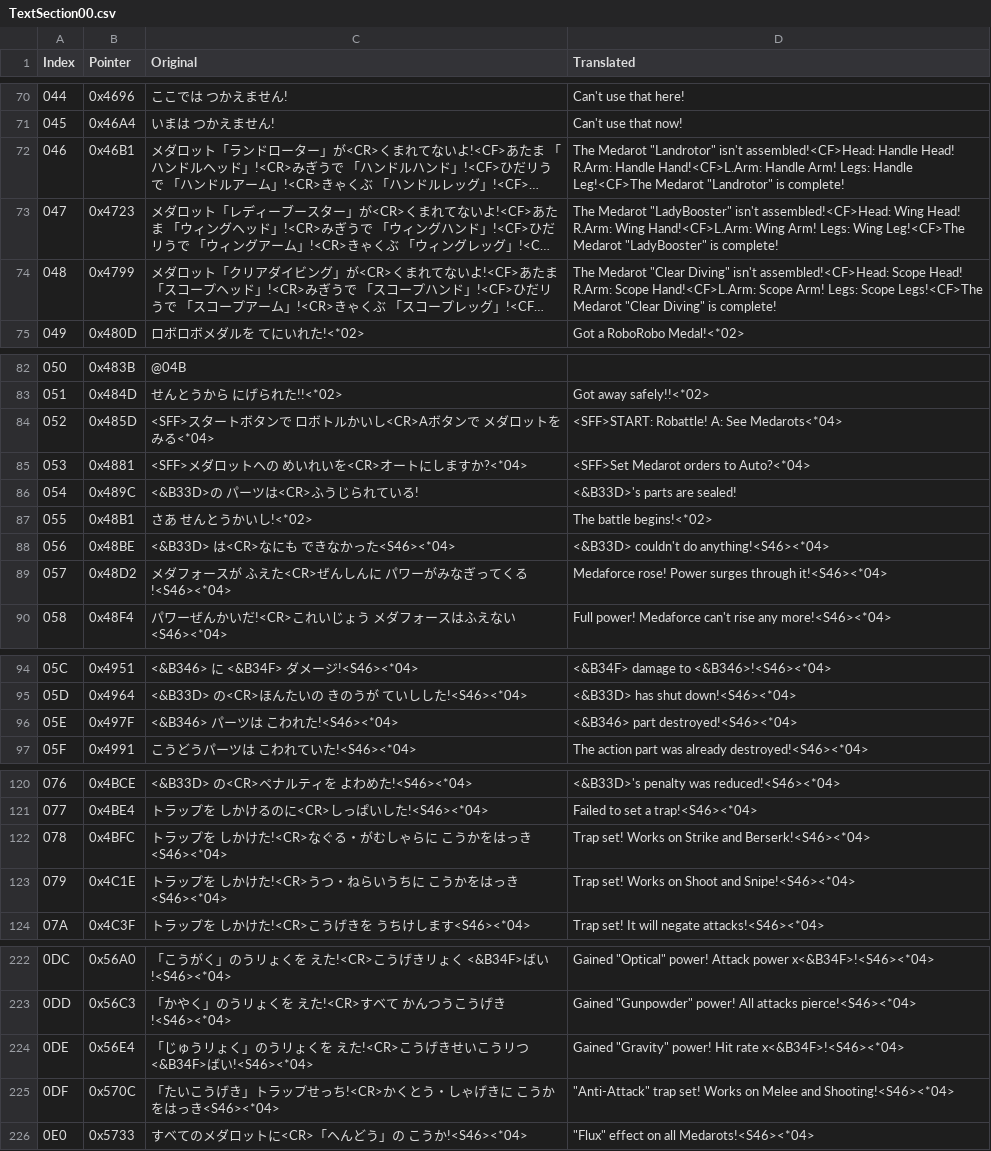
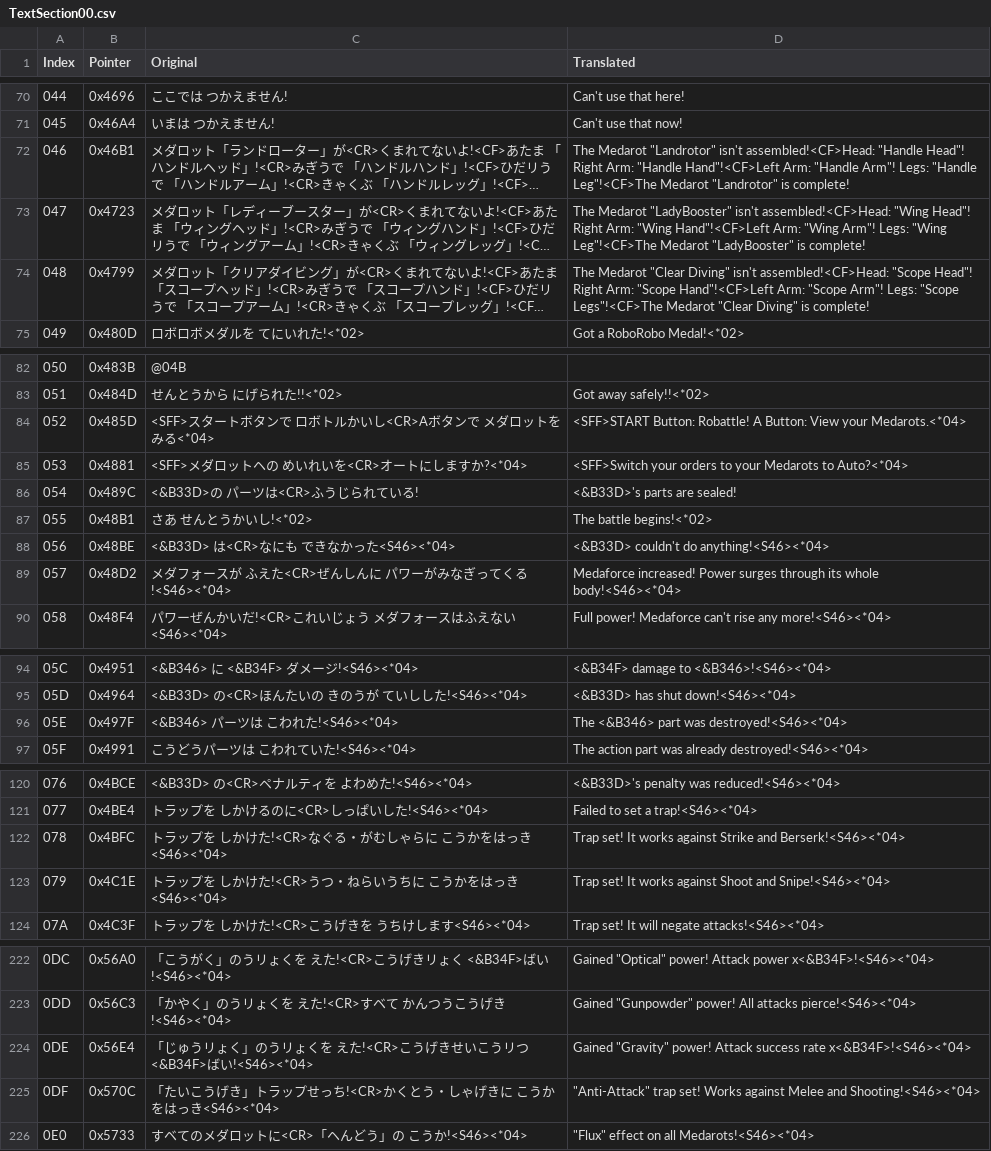
Before and after one commit to Medarotter26/Medarot-2-ENG-Patch, a CSV file: text/dialog/TextSection00.csv, drawn as a sheet; only a part is shown, gaps mark what is left out; long unchanged cells end in …; the diff covers the shown part only; the diff names each change by its address in the sheet, - before the commit and + after, or states it on an @@ line.

```diff
--- a/text/dialog/TextSection00.csv
+++ b/text/dialog/TextSection00.csv
-D72 (Translated): …isn't assembled!<CF>Head: Handle Head! R.Arm: Handle Hand!<CF>L.Arm: Handle Arm! Legs: Handle Leg!<CF>The Medarot "Landrotor"…
+D72 (Translated): …isn't assembled!<CF>Head: "Handle Head"! Right Arm: "Handle Hand"!<CF>Left Arm: "Handle Arm"! Legs: "Handle Leg"!<CF>The Medarot "Landrotor"…
-D73 (Translated): …isn't assembled!<CF>Head: Wing Head! R.Arm: Wing Hand!<CF>L.Arm: Wing Arm! Legs: Wing Leg!<CF>The Medarot "LadyBooster"…
+D73 (Translated): …isn't assembled!<CF>Head: "Wing Head"! Right Arm: "Wing Hand"!<CF>Left Arm: "Wing Arm"! Legs: "Wing Leg"!<CF>The Medarot "LadyBooster"…
-D74 (Translated): …isn't assembled!<CF>Head: Scope Head! R.Arm: Scope Hand!<CF>L.Arm: Scope Arm! Legs: Scope Legs!<CF>The Medarot "Clear…
+D74 (Translated): …isn't assembled!<CF>Head: "Scope Head"! Right Arm: "Scope Hand"!<CF>Left Arm: "Scope Arm"! Legs: "Scope Legs"!<CF>The Medarot "Clear…
-D84 (Translated): <SFF>START: Robattle! A: See Medarots<*04>
+D84 (Translated): <SFF>START Button: Robattle! A Button: View your Medarots.<*04>
-D85 (Translated): <SFF>Set Medarot orders to Auto?<*04>
+D85 (Translated): <SFF>Switch your orders to your Medarots to Auto?<*04>
-D89 (Translated): Medaforce rose! Power surges through it!<S46><*04>
+D89 (Translated): Medaforce increased! Power surges through its whole body!<S46><*04>
-D96 (Translated): <&B346> part destroyed!<S46><*04>
+D96 (Translated): The <&B346> part was destroyed!<S46><*04>
-D122 (Translated): Trap set! Works on Strike and…
+D122 (Translated): Trap set! It works against Strike and…
-D123 (Translated): Trap set! Works on Shoot and…
+D123 (Translated): Trap set! It works against Shoot and…
-D224 (Translated): …"Gravity" power! Hit rate x<&B34F>!<S46><*04>
+D224 (Translated): …"Gravity" power! Attack success rate x<&B34F>!<S46><*04>
-D225 (Translated): …set! Works on Melee and…
+D225 (Translated): …set! Works against Melee and…
```
Also changed, not shown: 2 edited cells elsewhere in this file, text/dialog/TextSection01.csv.
